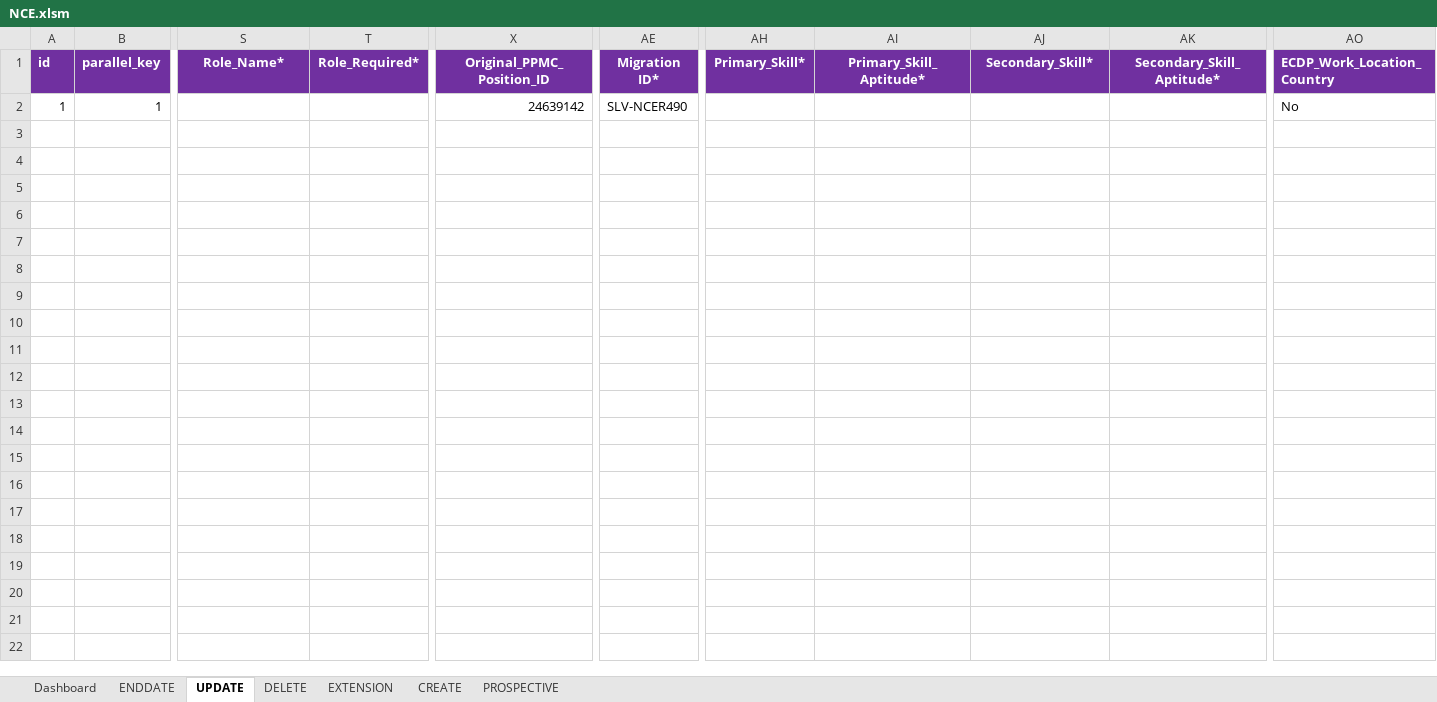
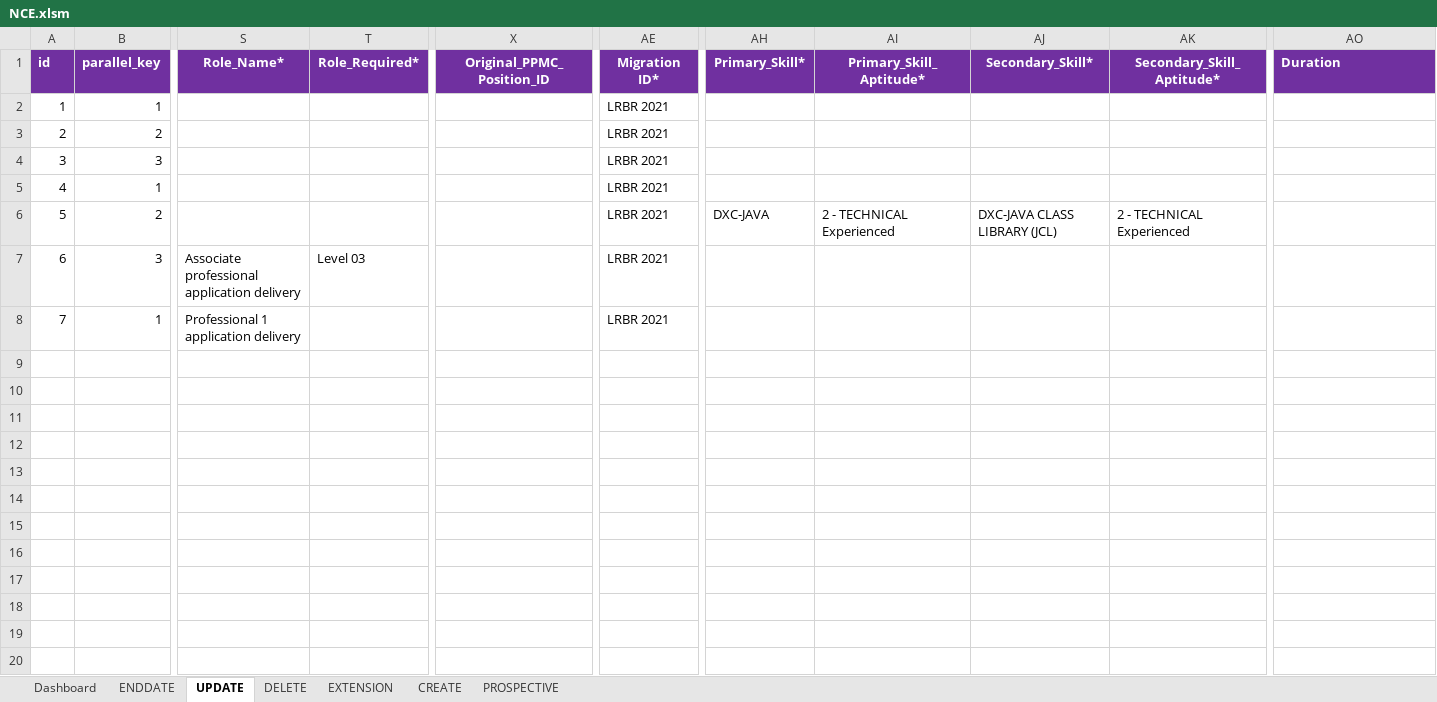
Before and after one commit to urico21/NCE_automaiton_tool_v2, an Excel workbook: NCE/NCE.xlsm, sheet UPDATE, drawn as a sheet; only a part is shown, gaps mark what is left out; values as stored, in another font and other column widths than the file's, no borders; addresses are those after the commit; rows hold the shown columns only; the diff covers the shown part only; the diff names each change by its address in the sheet, - before the commit and + after, or states it on an @@ line.

```diff
--- a/NCE/NCE.xlsm (sheet UPDATE)
+++ b/NCE/NCE.xlsm (sheet UPDATE)
-AO1: ECDP_Work_Location_Country
+AO1: Duration
+row 2: 1 | 1 |  |  |  | LRBR 2021
+row 3: 2 | 2 |  |  |  | LRBR 2021
+row 4: 3 | 3 |  |  |  | LRBR 2021
+row 5: 4 | 1 |  |  |  | LRBR 2021
+row 6: 5 | 2 |  |  |  | LRBR 2021 | DXC-JAVA | 2 - TECHNICAL Experienced | DXC-JAVA CLASS LIBRARY (JCL) | 2 - TECHNICAL Experienced
+row 7: 6 | 3 | Associate professional application delivery | Level 03 |  | LRBR 2021
+row 8: 7 | 1 | Professional 1 application delivery |  |  | LRBR 2021
-row 9: 1 | 1 |  |  | 24639142 | SLV-NCER490 |  |  |  |  | No
+row 9: (empty)
+row 10: (empty)
+row 11: (empty)
+row 12: (empty)
+row 13: (empty)
+row 14: (empty)
+row 15: (empty)
+row 16: (empty)
+row 17: (empty)
+row 18: (empty)
+row 19: (empty)
+row 20: (empty)
```
Also changed, not shown: 16 added rows elsewhere in this sheet, sheet DELETE, sheet CREATE, sheet EXTENSION, sheet PROSPECTIVE, sheet ENDDATE, 10 other files.
